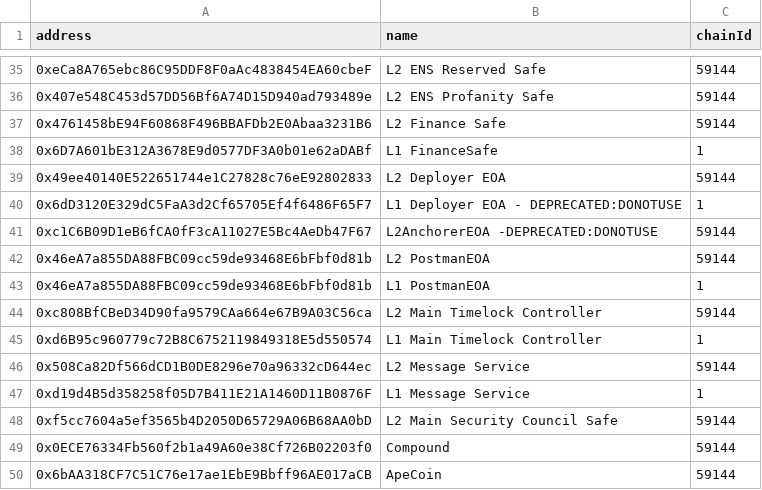
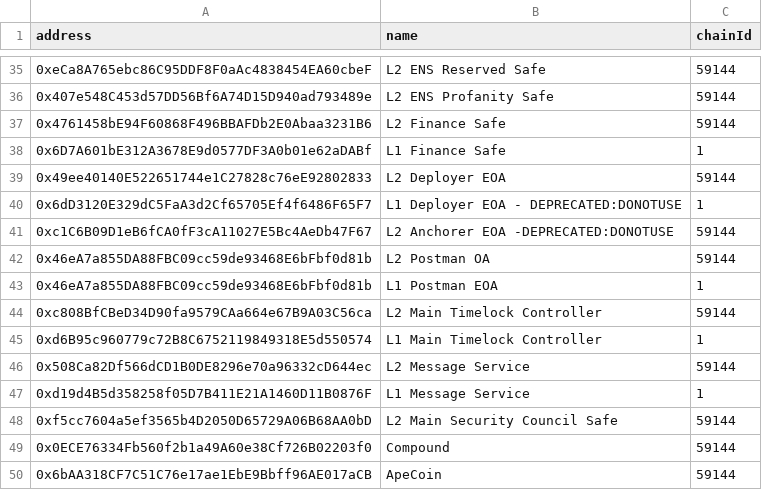
Before and after one commit to Consensys/linea-monorepo, a CSV file: contracts/docs/mainnet-address-book.csv, drawn as a sheet; only a part is shown, gaps mark what is left out.

Commit message:
spacing on address book

```diff
--- a/contracts/docs/mainnet-address-book.csv
+++ b/contracts/docs/mainnet-address-book.csv
@@ -37,8 +37,8 @@ address,name,chainId
 0x4761458bE94F60868F496BBAFDb2E0Abaa3231B6,L2 Finance Safe,59144
-0x6D7A601bE312A3678E9d0577DF3A0b01e62aDABf,L1 FinanceSafe,1
+0x6D7A601bE312A3678E9d0577DF3A0b01e62aDABf,L1 Finance Safe,1
 0x49ee40140E522651744e1C27828c76eE92802833,L2 Deployer EOA,59144
 0x6dD3120E329dC5FaA3d2Cf65705Ef4f6486F65F7,L1 Deployer EOA - DEPRECATED:DONOTUSE,1
-0xc1C6B09D1eB6fCA0fF3cA11027E5Bc4AeDb47F67,L2AnchorerEOA -DEPRECATED:DONOTUSE,59144
-0x46eA7a855DA88FBC09cc59de93468E6bFbf0d81b,L2 PostmanEOA,59144
-0x46eA7a855DA88FBC09cc59de93468E6bFbf0d81b,L1 PostmanEOA,1
+0xc1C6B09D1eB6fCA0fF3cA11027E5Bc4AeDb47F67,L2 Anchorer EOA -DEPRECATED:DONOTUSE,59144
+0x46eA7a855DA88FBC09cc59de93468E6bFbf0d81b,L2 Postman OA,59144
+0x46eA7a855DA88FBC09cc59de93468E6bFbf0d81b,L1 Postman EOA,1
 0xc808BfCBeD34D90fa9579CAa664e67B9A03C56ca,L2 Main Timelock Controller,59144
```
